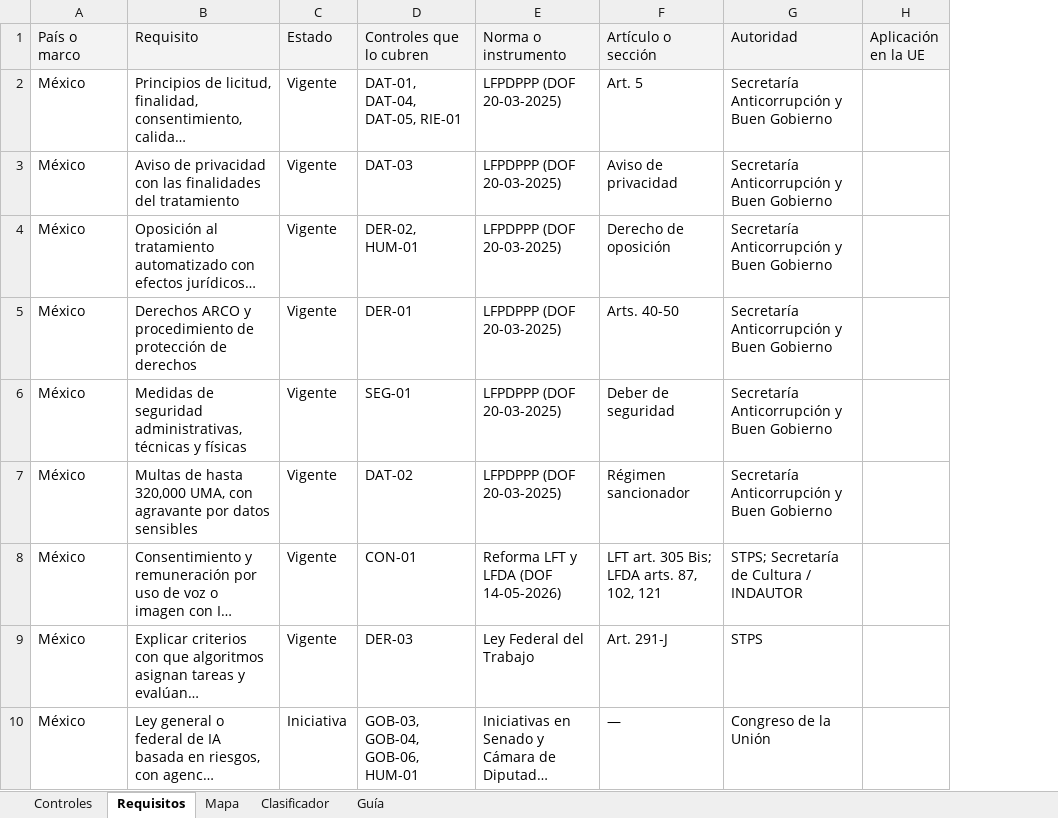
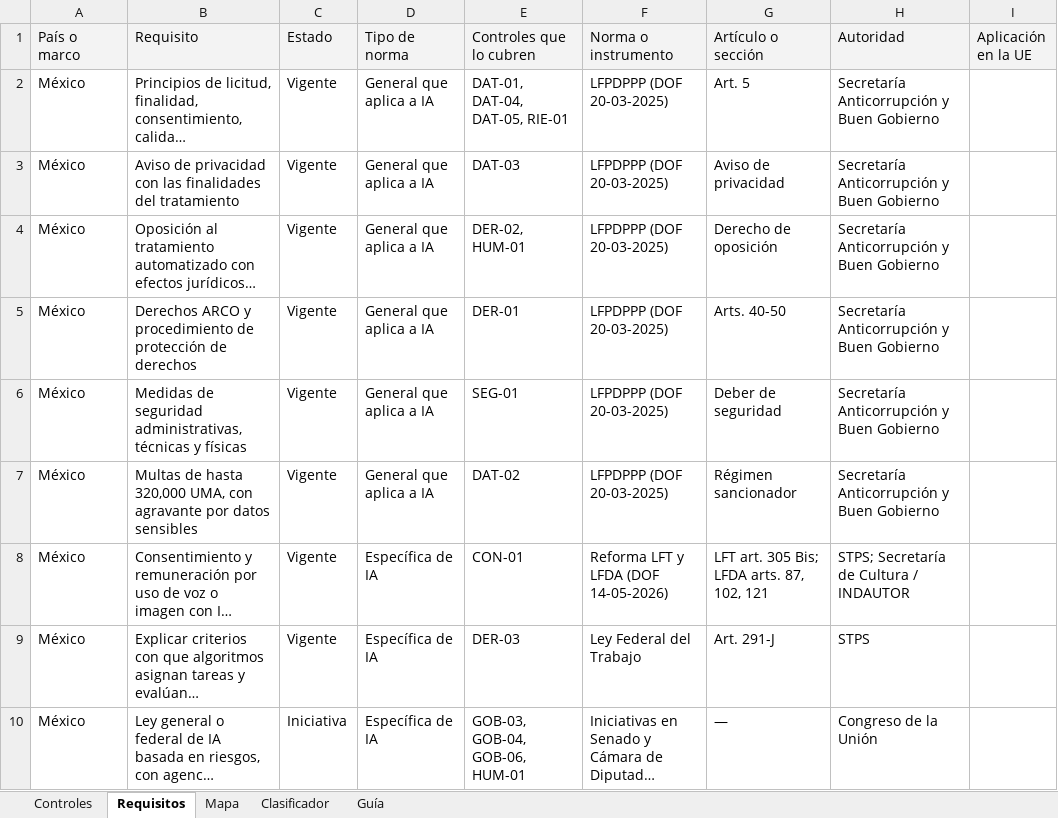
Before and after one commit to omarrdbz/TestAIWeb, an Excel workbook: Matriz de controles de IA — México, Centroamérica y República Dominicana.xlsx, sheet Requisitos, drawn as a sheet; only a part is shown; long unchanged cells end in …; values as stored, in another font and other column widths than the file's, no borders; the diff names each change by its address in the sheet, - before the commit and + after, or states it on an @@ line.

Commit message:
Add files via upload

```diff
--- a/Matriz de controles de IA — México, Centroamérica y República Dominicana.xlsx (sheet Requisitos)
+++ b/Matriz de controles de IA — México, Centroamérica y República Dominicana.xlsx (sheet Requisitos)
+column D (Tipo de norma), rows 2-10: General que aplica a IA | General que aplica a IA | General que aplica a IA | General que aplica a IA | General que aplica a IA | General que aplica a IA | Específica de IA | Específica de IA | Específica de IA
```
Also changed, not shown: formulas that keep their value.
